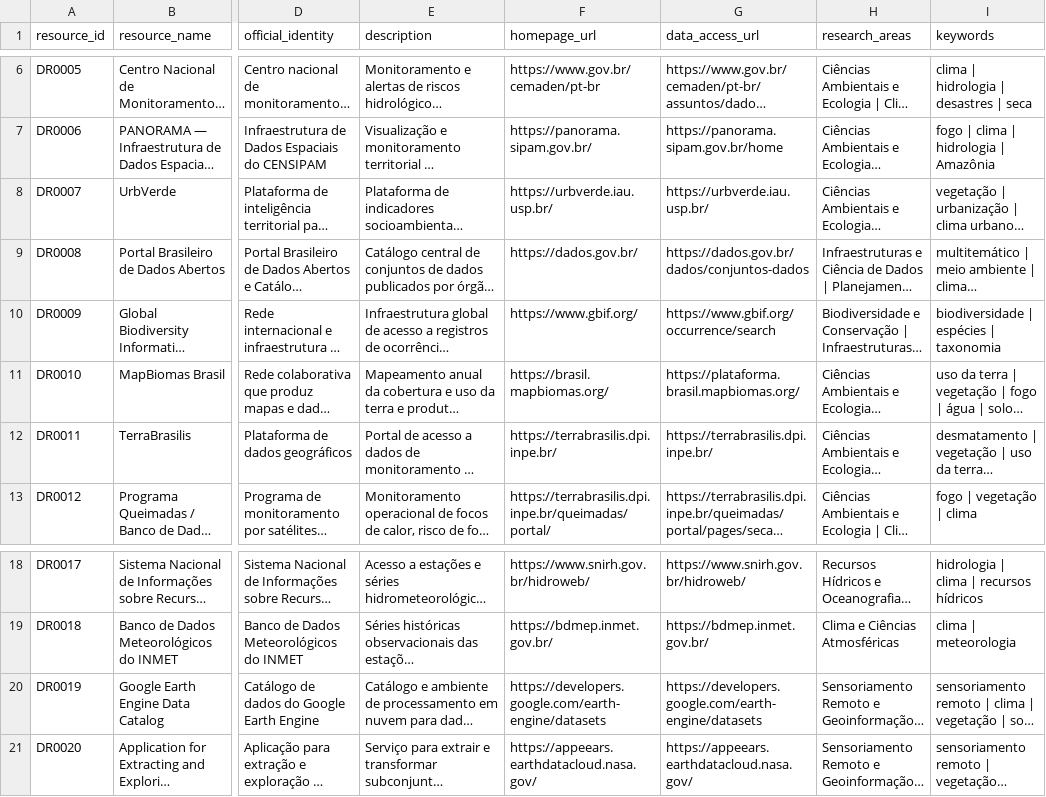
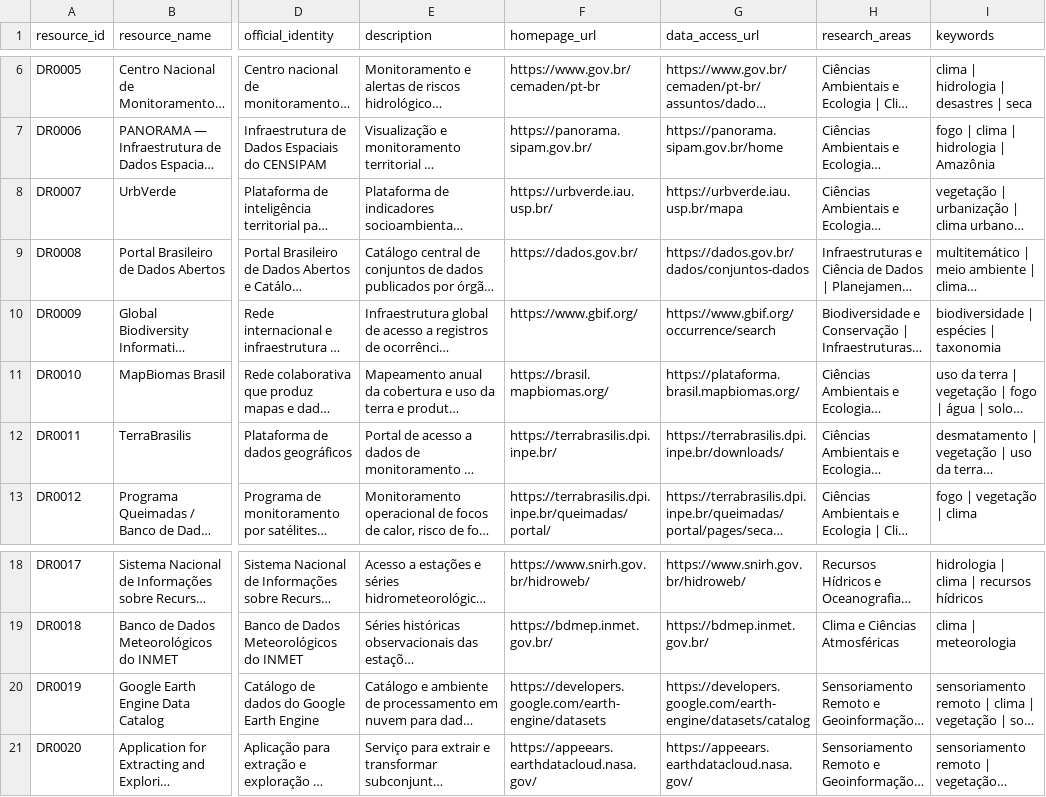
Before and after one commit to Ian-loc/vitrineciencia, a CSV file: data/data_resources.csv, drawn as a sheet; only a part is shown, gaps mark what is left out; long unchanged cells end in …; the diff names each change by its address in the sheet, - before the commit and + after, or states it on an @@ line.

Commit message:
Resolve verified source access link roles
Separate homepage and data-access destinations for UrbVerde, TerraBrasilis, and the Google Earth Engine Data Catalog using official destinations already preserved in the canonical catalog; regenerate derived link-role metadata and reduce unresolved same-destination reviews from 46 to 43.

```diff
--- a/data/data_resources.csv
+++ b/data/data_resources.csv
-G8 (data_access_url): https://urbverde.iau.usp.br/
+G8 (data_access_url): https://urbverde.iau.usp.br/mapa
-G12 (data_access_url): https://terrabrasilis.dpi.inpe.br/
+G12 (data_access_url): https://terrabrasilis.dpi.inpe.br/downloads/
-G20 (data_access_url): https://developers.google.com/earth-engine/datasets
+G20 (data_access_url): https://developers.google.com/earth-engine/datasets/catalog
```
Also changed, not shown: 2 other files.
